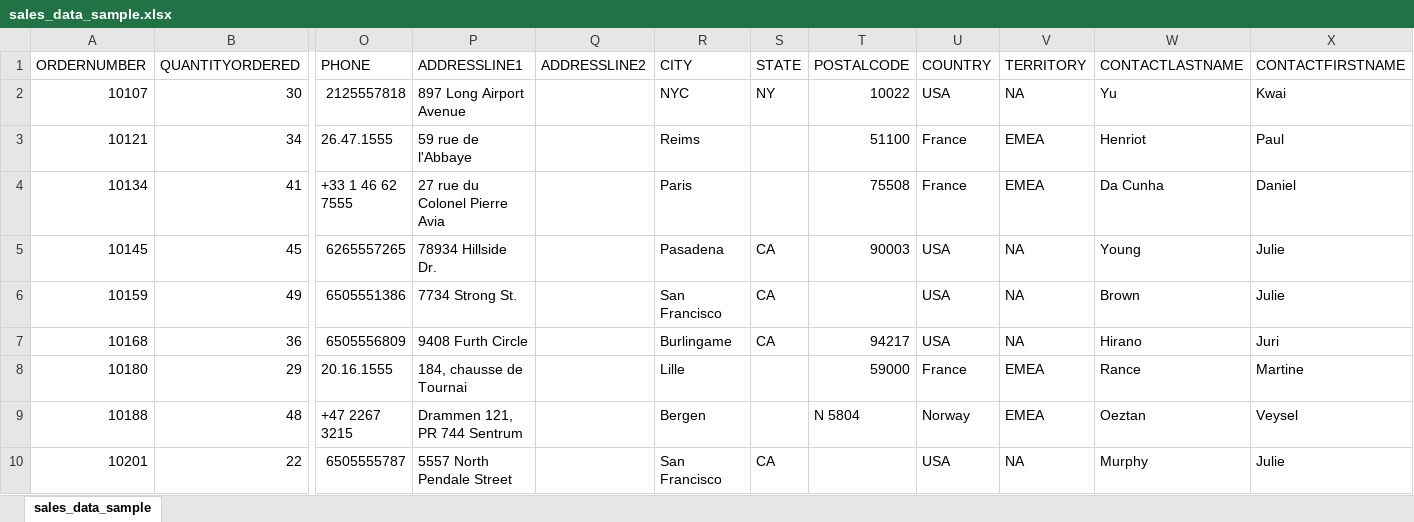
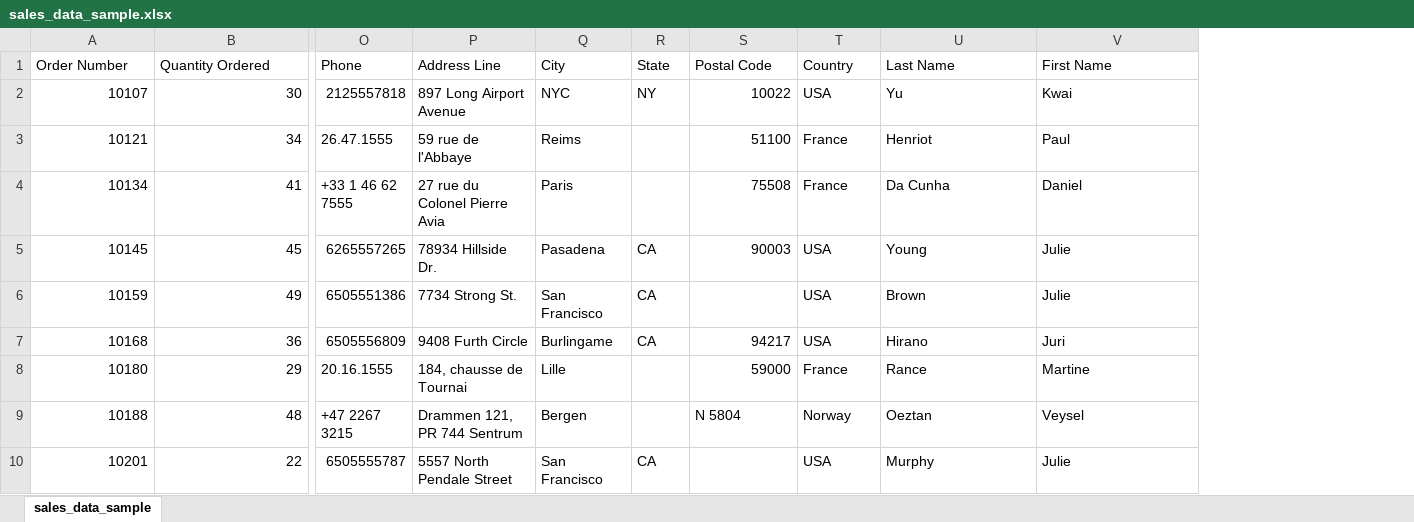
Before and after one commit to williumw/productanalysis, an Excel workbook: sales_data_sample.xlsx, sheet sales_data_sample, drawn as a sheet; only a part is shown, gaps mark what is left out; values as stored, in another font and other column widths than the file's, no borders; removed rows and columns are numbered as before the commit, all else as after; rows hold the shown columns only; the diff names each change by its address in the sheet, - before the commit and + after, or states it on an @@ line.

```diff
--- a/sales_data_sample.xlsx (sheet sales_data_sample)
+++ b/sales_data_sample.xlsx (sheet sales_data_sample)
-column Q, empty
-column V, rows 2-10: NA | EMEA | EMEA | NA | NA | NA | EMEA | EMEA | NA
-row 1: ORDERNUMBER | QUANTITYORDERED | PHONE | ADDRESSLINE1 | ADDRESSLINE2 | CITY | STATE | POSTALCODE | COUNTRY | TERRITORY | CONTACTLASTNAME | CONTACTFIRSTNAME
+row 1: Order Number | Quantity Ordered | Phone | Address Line | City | State | Postal Code | Country | Last Name | First Name
```
Also changed, not shown: 1 other file.
